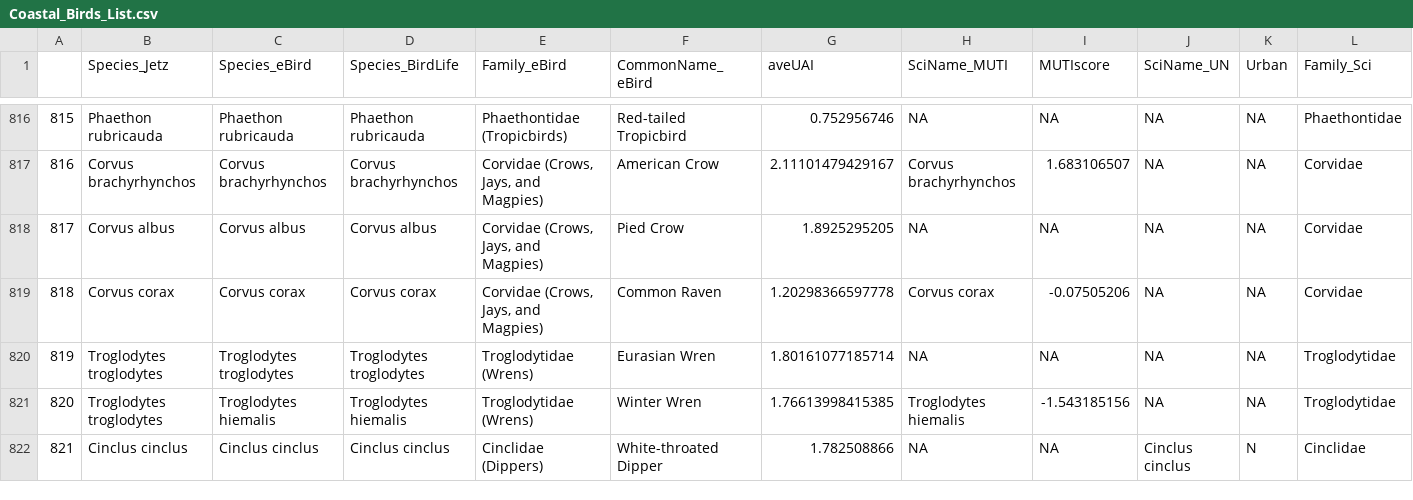
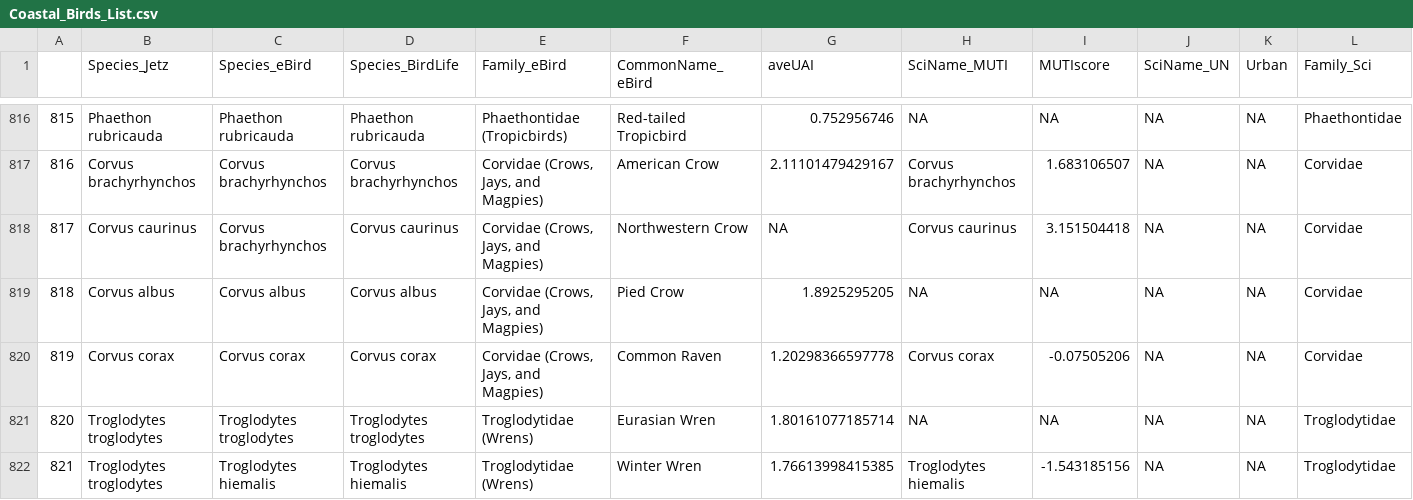
Before and after one commit to emmagarrison2/CoastalBirdsUPDATE, a CSV file: Data/Coastal_Birds_List.csv, drawn as a sheet; only a part is shown, gaps mark what is left out; the shorter side is filled out with more unchanged rows; addresses are those after the commit; rows hold the shown columns only; the diff names each change by its address in the sheet, - before the commit and + after, or states it on an @@ line.

Commit message:
edited Round 4 csvs to bring back the Northwestern Crow

```diff
--- a/Data/Coastal_Birds_List.csv
+++ b/Data/Coastal_Birds_List.csv
+row 818: 817 | Corvus caurinus | Corvus brachyrhynchos | Corvus caurinus | Corvidae (Crows, Jays, and Magpies) | Northwestern Crow | NA | Corvus caurinus | 3.151504418 | NA | NA | Corvidae
@@ column A renumbered from row 819 down @@
```
Also changed, not shown: Notes/Round_3_noncoastal_edited.csv, Notes/Round_3_noncoastal_edited2.csv, 2 other files.
